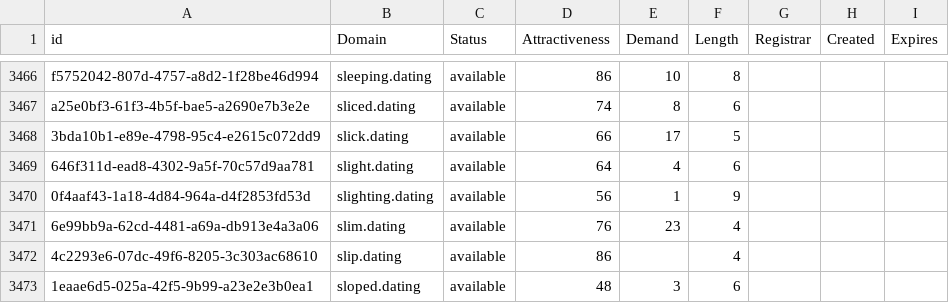
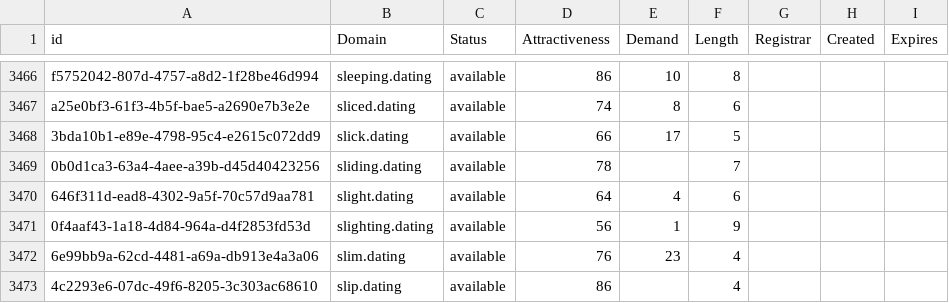
Before and after one commit to UniqueDomains/dating-oneword-domains, a CSV file: dating.csv, drawn as a sheet; only a part is shown, gaps mark what is left out; the shorter side is filled out with more unchanged rows.

Commit message:
Domains update

```diff
--- a/dating.csv
+++ b/dating.csv
@@ -3468,2 +3468,3 @@ a25e0bf3-61f3-4b5f-bae5-a2690e7b3e2e,sliced.dating,available,74,8,6,,,
 3bda10b1-e89e-4798-95c4-e2615c072dd9,slick.dating,available,66,17,5,,,
+0b0d1ca3-63a4-4aee-a39b-d45d40423256,sliding.dating,available,78,,7,,,
 646f311d-ead8-4302-9a5f-70c57d9aa781,slight.dating,available,64,4,6,,,
```
Also changed, not shown: 2 other files.
